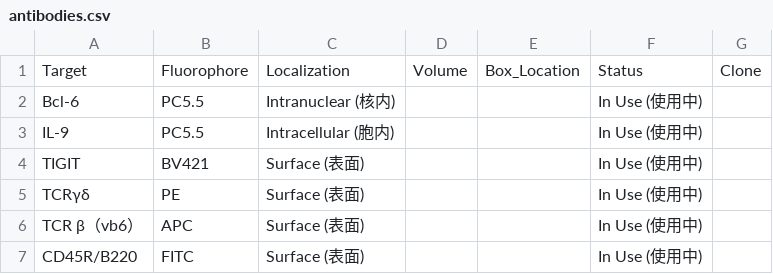
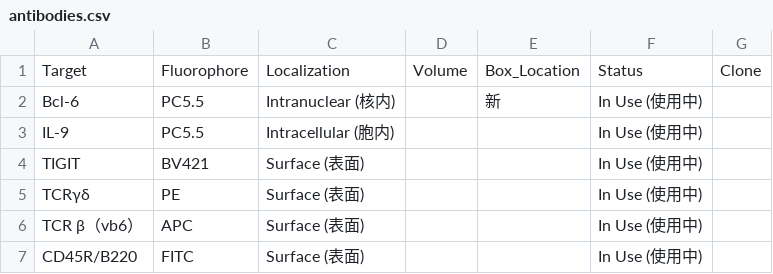
Before and after one commit to Zwww404/antibody-app, a CSV file: antibodies.csv, drawn as a sheet; only a part is shown.

```diff
--- a/antibodies.csv
+++ b/antibodies.csv
@@ -1,3 +1,3 @@
 Target,Fluorophore,Localization,Volume,Box_Location,Status,Clone
-Bcl-6,PC5.5,Intranuclear (核内),,,In Use (使用中),
+Bcl-6,PC5.5,Intranuclear (核内),,新,In Use (使用中),
 IL-9,PC5.5,Intracellular (胞内),,,In Use (使用中),
```
